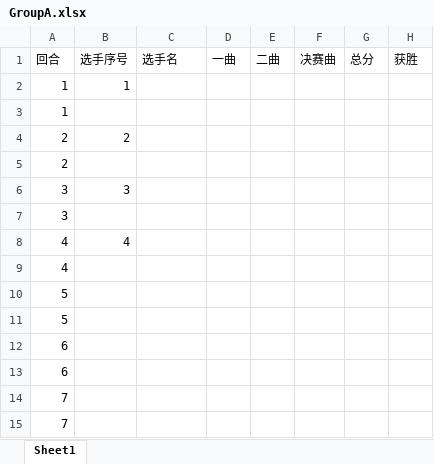
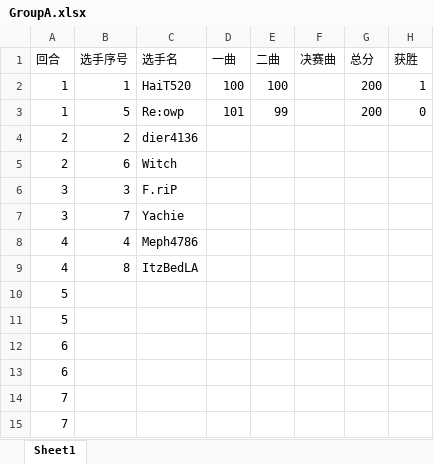
Before and after one commit to Marconik/USTCop-Livecast, an Excel workbook: GroupA.xlsx, sheet Sheet1, drawn as a sheet; values as stored, in another font and other column widths than the file's, no borders; removed rows and columns are numbered as before the commit, all else as after; the diff names each change by its address in the sheet, - before the commit and + after, or states it on an @@ line.

```diff
--- a/GroupA.xlsx (sheet Sheet1)
+++ b/GroupA.xlsx (sheet Sheet1)
-row 2: 1 | 1
-row 3: 1
+row 2: 1 | 1 | HaiT520 | 100 | 100 |  | 200 | 1
+row 3: 1 | 5 | Re:owp | 101 | 99 |  | 200 | 0
-C4 (选手名): (empty)
+C4 (选手名): dier4136
-B5 (选手序号): (empty)
+B5 (选手序号): 6
-C5 (选手名): (empty)
+C5 (选手名): Witch
-C6 (选手名): (empty)
+C6 (选手名): F.riP
-B7 (选手序号): (empty)
+B7 (选手序号): 7
-C7 (选手名): (empty)
+C7 (选手名): Yachie
-C8 (选手名): (empty)
+C8 (选手名): Meph4786
-B9 (选手序号): (empty)
+B9 (选手序号): 8
-C9 (选手名): (empty)
+C9 (选手名): ItzBedLA
```
Also changed, not shown: 9 other files.
